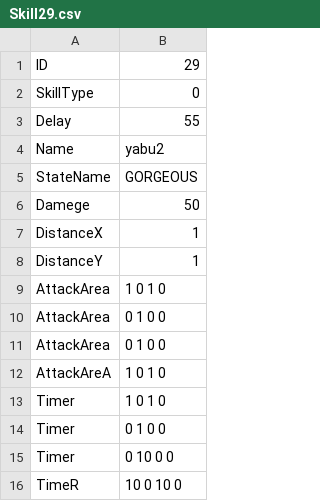
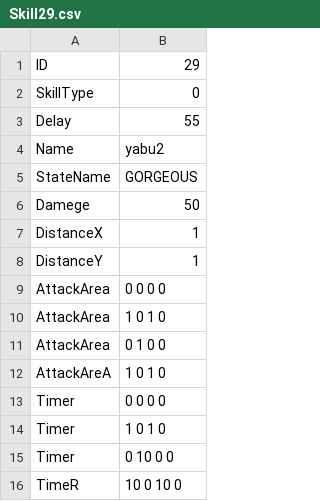
Before and after one commit to YuraIkeuchi/LastTeam, a CSV file: Resources/csv/chara/player/skill/Skill29.csv, drawn as a sheet; removed rows and columns are numbered as before the commit, all else as after; the diff names each change by its address in the sheet, - before the commit and + after, or states it on an @@ line.

```diff
--- a/Resources/csv/chara/player/skill/Skill29.csv
+++ b/Resources/csv/chara/player/skill/Skill29.csv
+row 9: AttackArea | 0 0 0 0
-row 11: AttackArea | 0 1 0 0
+row 13: Timer | 0 0 0 0
-row 14: Timer | 0 1 0 0
```
Also changed, not shown: 5 other files.
